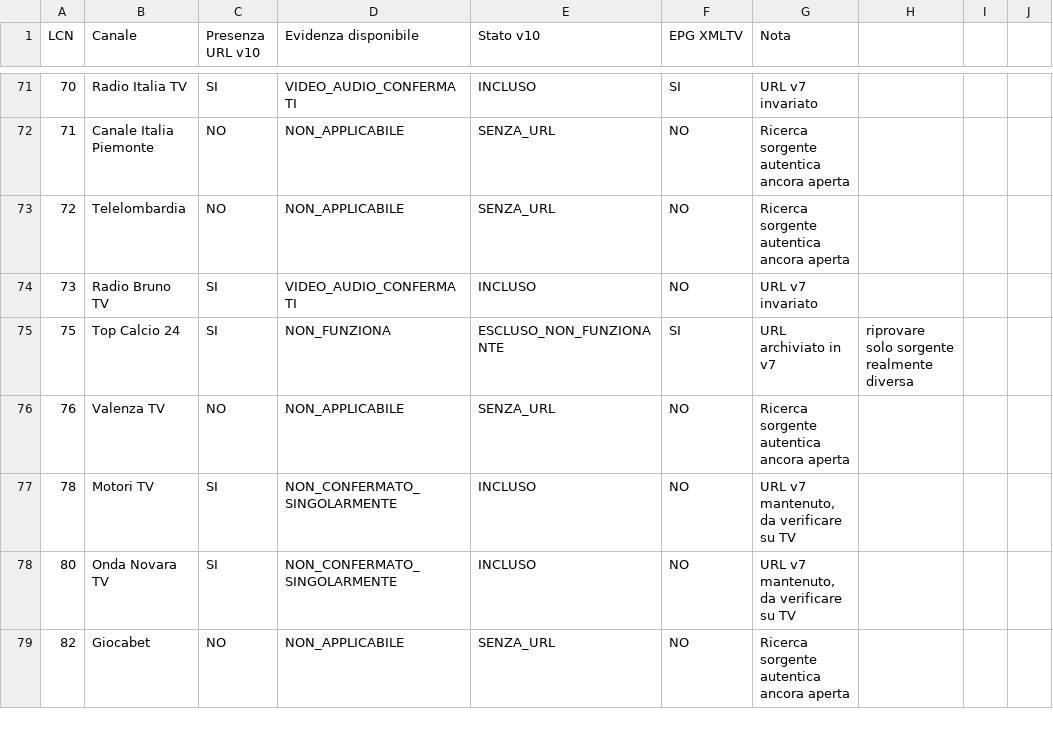
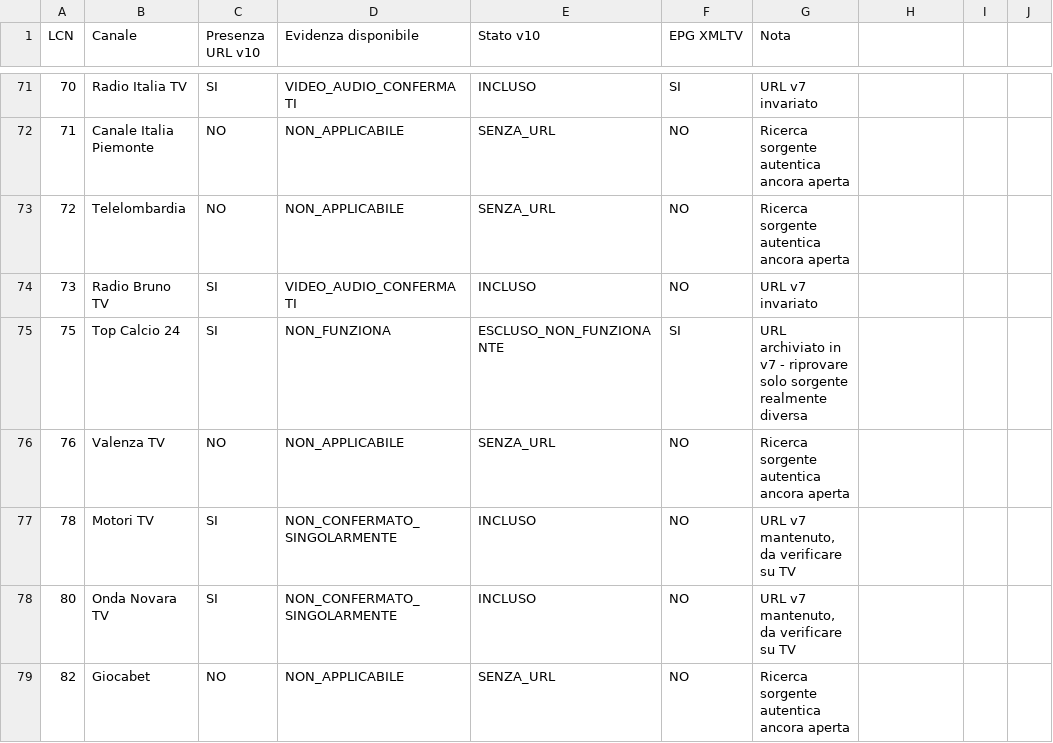
Before and after one commit to archsgio/TV-Montecrestese-IPTV, a CSV file: Catalogo_LCN_Montecrestese_v10_STATO.csv, drawn as a sheet; only a part is shown, gaps mark what is left out; the diff covers the shown part only.

```diff
--- a/Catalogo_LCN_Montecrestese_v10_STATO.csv
+++ b/Catalogo_LCN_Montecrestese_v10_STATO.csv
@@ -74,3 +74,3 @@ LCN;Canale;Presenza URL v10;Evidenza disponibile;Stato v10;EPG XMLTV;Nota
 73;Radio Bruno TV;SI;VIDEO_AUDIO_CONFERMATI;INCLUSO;NO;URL v7 invariato
-75;Top Calcio 24;SI;NON_FUNZIONA;ESCLUSO_NON_FUNZIONANTE;SI;URL archiviato in v7; riprovare solo sorgente realmente diversa
+75;Top Calcio 24;SI;NON_FUNZIONA;ESCLUSO_NON_FUNZIONANTE;SI;URL archiviato in v7 -  riprovare solo sorgente realmente diversa
 76;Valenza TV;NO;NON_APPLICABILE;SENZA_URL;NO;Ricerca sorgente autentica ancora aperta
```
Also changed, not shown: 18 edited cells elsewhere in this file.
